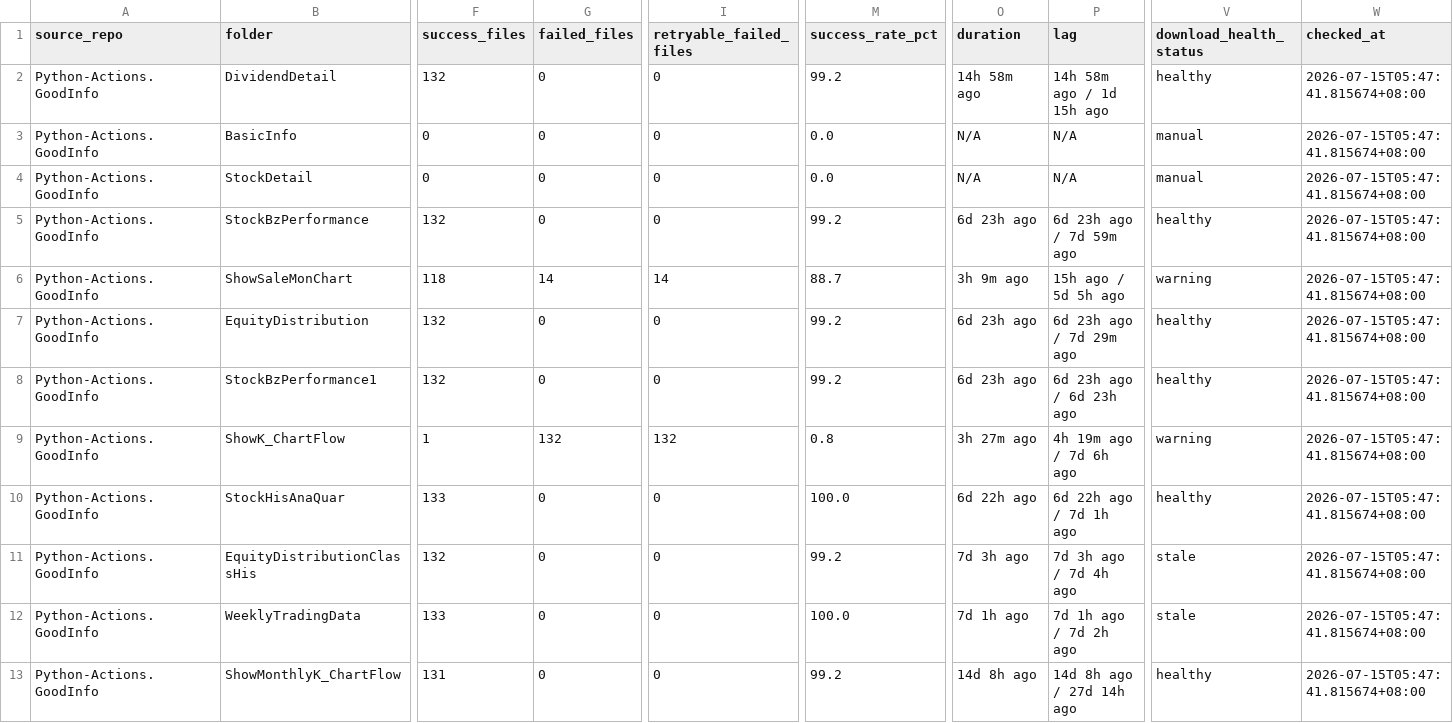
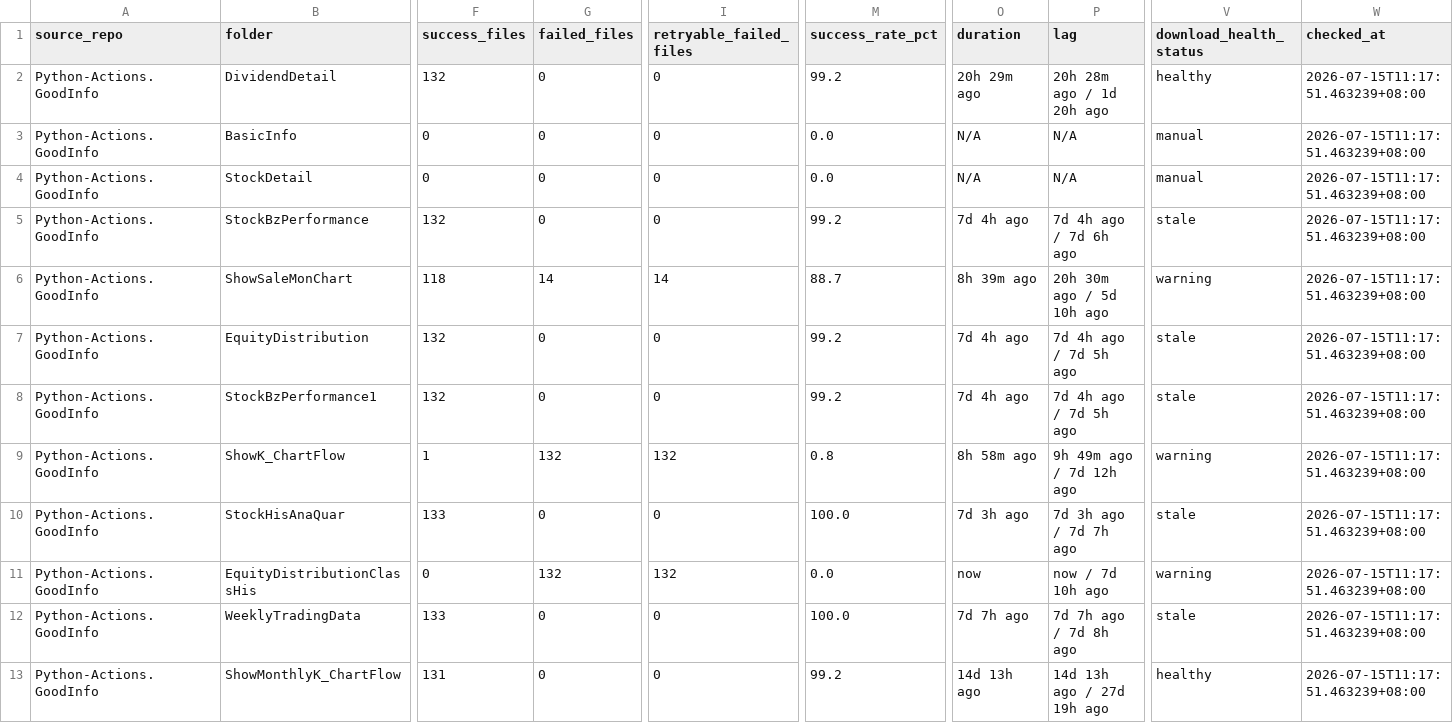
Before and after one commit to wenchiehlee-investment/Python-Actions.GoodInfo, a CSV file: data/upstream/goodinfo_download_health.csv, drawn as a sheet; only a part is shown, gaps mark what is left out; the diff covers the shown part only; the diff names each change by its address in the sheet, - before the commit and + after, or states it on an @@ line.

Commit message:
🔄 synced file(s) with wenchiehlee-investment/Python-Actions.GoodInfo

```diff
--- a/data/upstream/goodinfo_download_health.csv
+++ b/data/upstream/goodinfo_download_health.csv
-O2 (duration): 14h 58m ago
+O2 (duration): 20h 29m ago
-P2 (lag): 14h 58m ago / 1d 15h ago
+P2 (lag): 20h 28m ago / 1d 20h ago
-W2:W13 (checked_at): 2026-07-15T05:47:41.815674+08:00
+W2:W13 (checked_at): 2026-07-15T11:17:51.463239+08:00
-O5 (duration): 6d 23h ago
+O5 (duration): 7d 4h ago
-P5 (lag): 6d 23h ago / 7d 59m ago
+P5 (lag): 7d 4h ago / 7d 6h ago
-V5 (download_health_status): healthy
+V5 (download_health_status): stale
-O6 (duration): 3h 9m ago
+O6 (duration): 8h 39m ago
-P6 (lag): 15h ago / 5d 5h ago
+P6 (lag): 20h 30m ago / 5d 10h ago
-O7:O8 (duration): 6d 23h ago
+O7:O8 (duration): 7d 4h ago
-P7 (lag): 6d 23h ago / 7d 29m ago
+P7 (lag): 7d 4h ago / 7d 5h ago
-V7:V8 (download_health_status): healthy
+V7:V8 (download_health_status): stale
-P8 (lag): 6d 23h ago / 6d 23h ago
+P8 (lag): 7d 4h ago / 7d 5h ago
-O9 (duration): 3h 27m ago
+O9 (duration): 8h 58m ago
-P9 (lag): 4h 19m ago / 7d 6h ago
+P9 (lag): 9h 49m ago / 7d 12h ago
-O10 (duration): 6d 22h ago
+O10 (duration): 7d 3h ago
-P10 (lag): 6d 22h ago / 7d 1h ago
+P10 (lag): 7d 3h ago / 7d 7h ago
-V10 (download_health_status): healthy
+V10 (download_health_status): stale
-F11 (success_files): 132
+F11 (success_files): 0
-G11 (failed_files): 0
+G11 (failed_files): 132
-I11 (retryable_failed_files): 0
+I11 (retryable_failed_files): 132
-M11 (success_rate_pct): 99.2
+M11 (success_rate_pct): 0.0
-O11 (duration): 7d 3h ago
+O11 (duration): now
-P11 (lag): 7d 3h ago / 7d 4h ago
+P11 (lag): now / 7d 10h ago
-V11 (download_health_status): stale
+V11 (download_health_status): warning
-O12 (duration): 7d 1h ago
+O12 (duration): 7d 7h ago
-P12 (lag): 7d 1h ago / 7d 2h ago
+P12 (lag): 7d 7h ago / 7d 8h ago
-O13 (duration): 14d 8h ago
+O13 (duration): 14d 13h ago
-P13 (lag): 14d 8h ago / 27d 14h ago
+P13 (lag): 14d 13h ago / 27d 19h ago
```
Also changed, not shown: 33 edited cells elsewhere in this file.
